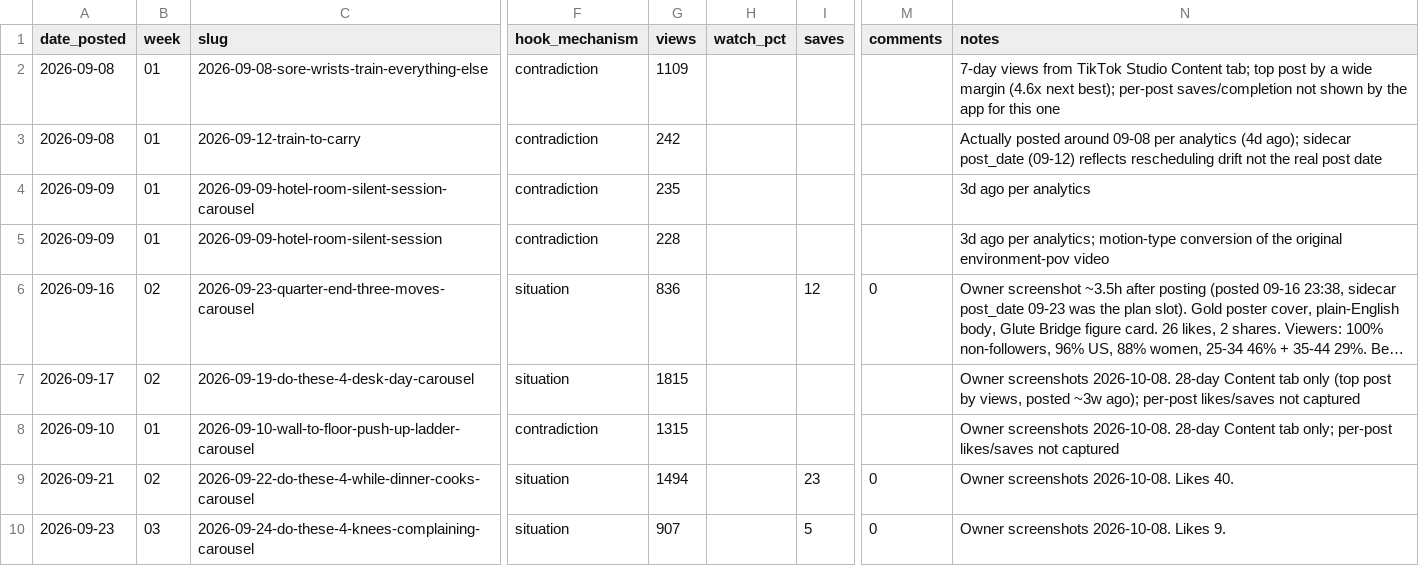
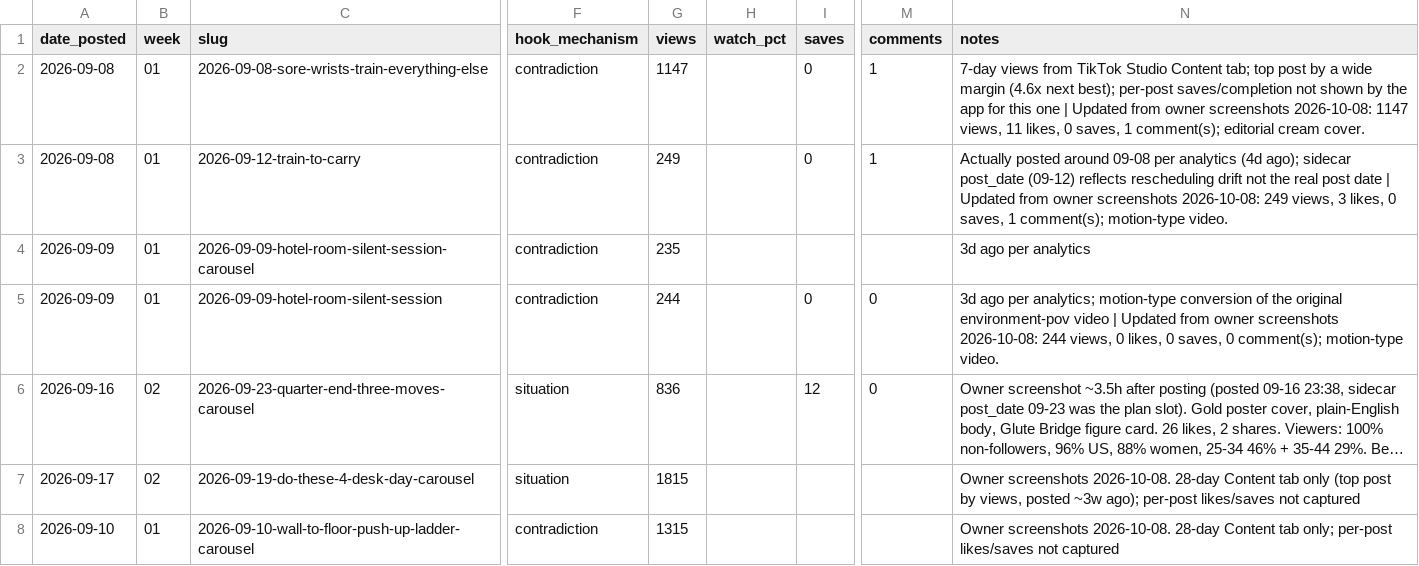
Before and after one commit to utkuacikgoz/fither-tiktok, a CSV file: data/performance.csv, drawn as a sheet; only a part is shown, gaps mark what is left out; the shorter side is filled out with more unchanged rows; long unchanged cells end in …; the diff names each change by its address in the sheet, - before the commit and + after, or states it on an @@ line.

Commit message:
Log the week 01 likes, saves and comments: no editorial cover ever earned a save

```diff
--- a/data/performance.csv
+++ b/data/performance.csv
-G2 (views): 1109
+G2 (views): 1147
-I2:I3 (saves): (empty)
+I2:I3 (saves): 0
-M2:M3 (comments): (empty)
+M2:M3 (comments): 1
-N2 (notes): …this one
+N2 (notes): …this one | Updated from owner screenshots 2026-10-08: 1147 views, 11 likes, 0 saves, 1 comment(s); editorial cream cover.
-G3 (views): 242
+G3 (views): 249
-N3 (notes): …post date
+N3 (notes): …post date | Updated from owner screenshots 2026-10-08: 249 views, 3 likes, 0 saves, 1 comment(s); motion-type video.
-G5 (views): 228
+G5 (views): 244
-I5 (saves): (empty)
+I5 (saves): 0
-M5 (comments): (empty)
+M5 (comments): 0
-N5 (notes): …environment-pov video
+N5 (notes): …environment-pov video | Updated from owner screenshots 2026-10-08: 244 views, 0 likes, 0 saves, 0 comment(s); motion-type video.
```
Also changed, not shown: 3 other files.
